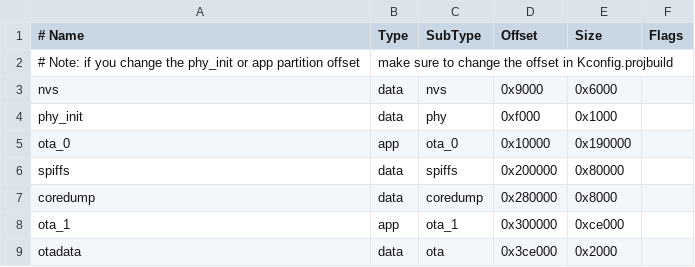
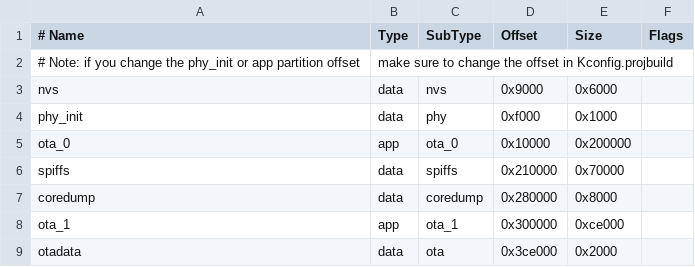
Before and after one commit to haselab-net/StuffedV3, a CSV file: WROOM/partitions.csv, drawn as a sheet.

```diff
--- a/WROOM/partitions.csv
+++ b/WROOM/partitions.csv
@@ -4,4 +4,4 @@ nvs,        data,   nvs,        0x9000,     0x6000,
 phy_init,   data,   phy,        0xf000,     0x1000,
-ota_0,      app,    ota_0,      0x10000,    0x190000,
-spiffs,     data,   spiffs,     0x200000,   0x80000,
+ota_0,      app,    ota_0,      0x10000,    0x200000,
+spiffs,     data,   spiffs,     0x210000,   0x70000,
 coredump,   data,   coredump,   0x280000,   0x8000,
```
Also changed, not shown: 59 other files.
